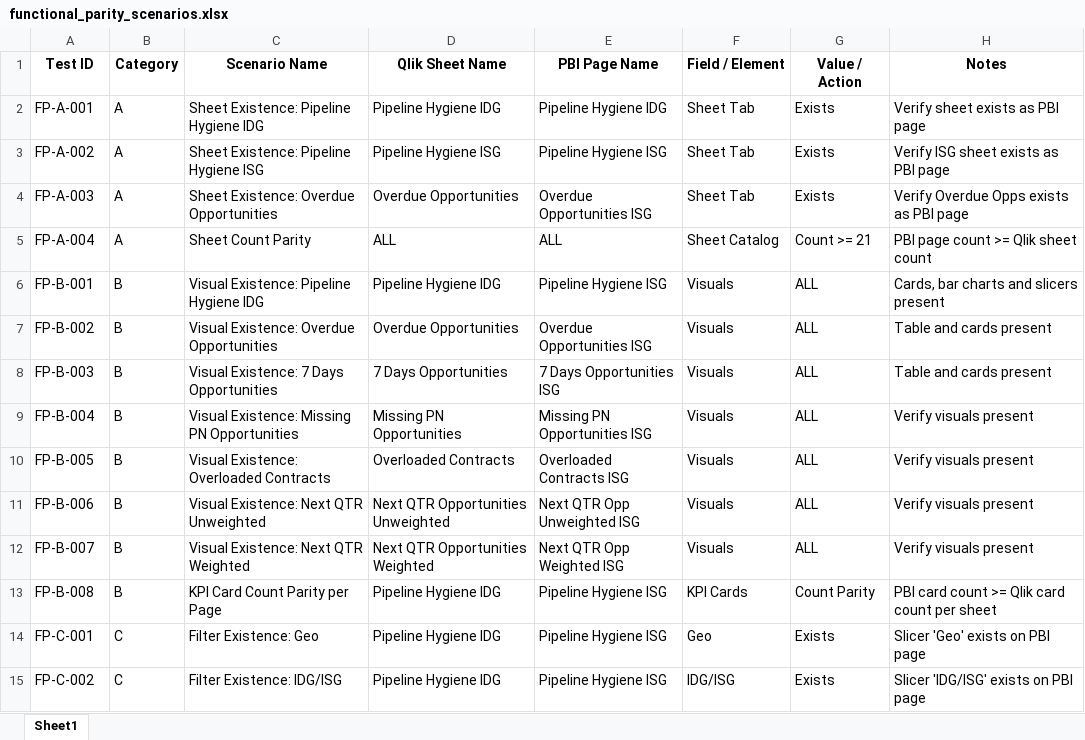
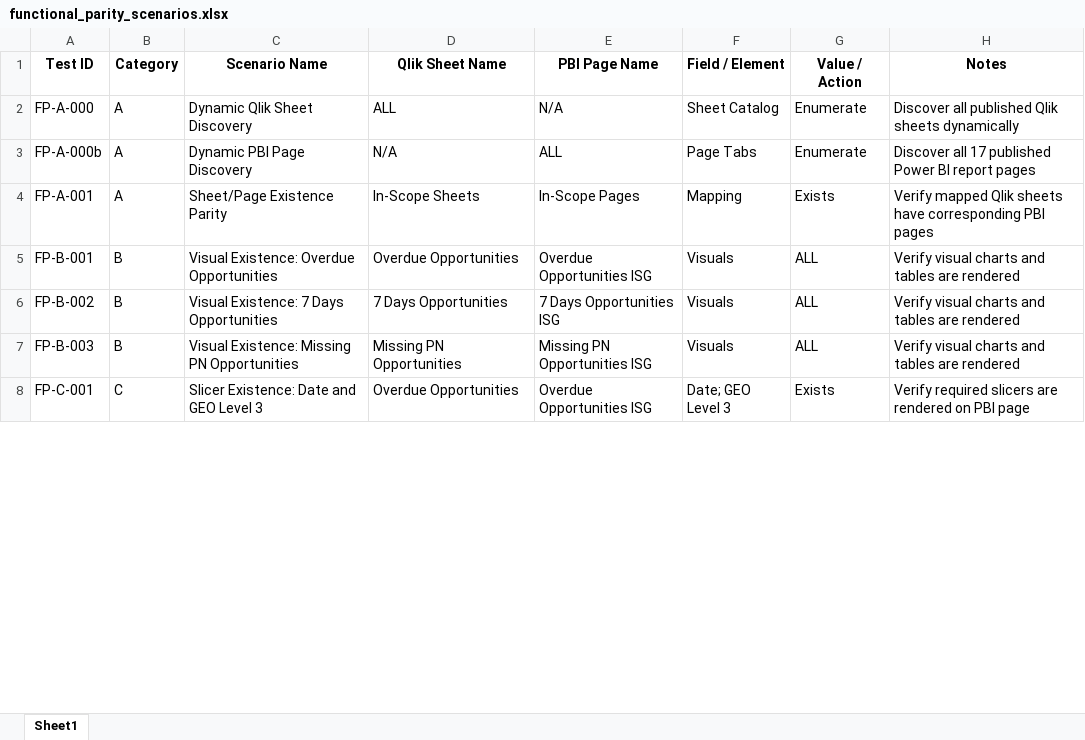
Before and after one commit to RishaBhangale/BI_automation_v2, an Excel workbook: test_data/functional_parity_scenarios.xlsx, sheet Sheet1, drawn as a sheet; only a part is shown; values as stored, in another font and other column widths than the file's, no borders; removed rows and columns are numbered as before the commit, all else as after; the diff covers the shown part only; the diff names each change by its address in the sheet, - before the commit and + after, or states it on an @@ line.

Commit message:
Implement Track 1 functional parity test suite and persistent session support

```diff
--- a/test_data/functional_parity_scenarios.xlsx (sheet Sheet1)
+++ b/test_data/functional_parity_scenarios.xlsx (sheet Sheet1)
+row 2: FP-A-000 | A | Dynamic Qlik Sheet Discovery | ALL | N/A | Sheet Catalog | Enumerate | Discover all published Qlik sheets dynamically
+row 3: FP-A-000b | A | Dynamic PBI Page Discovery | N/A | ALL | Page Tabs | Enumerate | Discover all 17 published Power BI report pages
-C4 (Scenario Name): Sheet Existence: Pipeline Hygiene IDG
+C4 (Scenario Name): Sheet/Page Existence Parity
-D4 (Qlik Sheet Name): Pipeline Hygiene IDG
+D4 (Qlik Sheet Name): In-Scope Sheets
-E4 (PBI Page Name): Pipeline Hygiene IDG
+E4 (PBI Page Name): In-Scope Pages
-F4 (Field / Element): Sheet Tab
+F4 (Field / Element): Mapping
-H4 (Notes): Verify sheet exists as PBI page
+H4 (Notes): Verify mapped Qlik sheets have corresponding PBI pages
-row 3: FP-A-002 | A | Sheet Existence: Pipeline Hygiene ISG | Pipeline Hygiene ISG | Pipeline Hygiene ISG | Sheet Tab | Exists | Verify ISG sheet exists as PBI page
-row 4: FP-A-003 | A | Sheet Existence: Overdue Opportunities | Overdue Opportunities | Overdue Opportunities ISG | Sheet Tab | Exists | Verify Overdue Opps exists as PBI page
-row 5: FP-A-004 | A | Sheet Count Parity | ALL | ALL | Sheet Catalog | Count >= 21 | PBI page count >= Qlik sheet count
-C5 (Scenario Name): Visual Existence: Pipeline Hygiene IDG
+C5 (Scenario Name): Visual Existence: Overdue Opportunities
-D5 (Qlik Sheet Name): Pipeline Hygiene IDG
+D5 (Qlik Sheet Name): Overdue Opportunities
-E5 (PBI Page Name): Pipeline Hygiene ISG
+E5 (PBI Page Name): Overdue Opportunities ISG
-H5 (Notes): Cards, bar charts and slicers present
+H5 (Notes): Verify visual charts and tables are rendered
-C6 (Scenario Name): Visual Existence: Overdue Opportunities
+C6 (Scenario Name): Visual Existence: 7 Days Opportunities
-D6 (Qlik Sheet Name): Overdue Opportunities
+D6 (Qlik Sheet Name): 7 Days Opportunities
-E6 (PBI Page Name): Overdue Opportunities ISG
+E6 (PBI Page Name): 7 Days Opportunities ISG
-H6:H7 (Notes): Table and cards present
+H6:H7 (Notes): Verify visual charts and tables are rendered
-C7 (Scenario Name): Visual Existence: 7 Days Opportunities
+C7 (Scenario Name): Visual Existence: Missing PN Opportunities
-D7 (Qlik Sheet Name): 7 Days Opportunities
+D7 (Qlik Sheet Name): Missing PN Opportunities
-E7 (PBI Page Name): 7 Days Opportunities ISG
+E7 (PBI Page Name): Missing PN Opportunities ISG
-row 9: FP-B-004 | B | Visual Existence: Missing PN Opportunities | Missing PN Opportunities | Missing PN Opportunities ISG | Visuals | ALL | Verify visuals present
-row 10: FP-B-005 | B | Visual Existence: Overloaded Contracts | Overloaded Contracts | Overloaded Contracts ISG | Visuals | ALL | Verify visuals present
-row 11: FP-B-006 | B | Visual Existence: Next QTR Unweighted | Next QTR Opportunities Unweighted | Next QTR Opp Unweighted ISG | Visuals | ALL | Verify visuals present
-row 12: FP-B-007 | B | Visual Existence: Next QTR Weighted | Next QTR Opportunities Weighted | Next QTR Opp Weighted ISG | Visuals | ALL | Verify visuals present
-row 13: FP-B-008 | B | KPI Card Count Parity per Page | Pipeline Hygiene IDG | Pipeline Hygiene ISG | KPI Cards | Count Parity | PBI card count >= Qlik card count per sheet
-C8 (Scenario Name): Filter Existence: Geo
+C8 (Scenario Name): Slicer Existence: Date and GEO Level 3
-D8 (Qlik Sheet Name): Pipeline Hygiene IDG
+D8 (Qlik Sheet Name): Overdue Opportunities
-E8 (PBI Page Name): Pipeline Hygiene ISG
+E8 (PBI Page Name): Overdue Opportunities ISG
-F8 (Field / Element): Geo
+F8 (Field / Element): Date; GEO Level 3
-H8 (Notes): Slicer 'Geo' exists on PBI page
+H8 (Notes): Verify required slicers are rendered on PBI page
-row 15: FP-C-002 | C | Filter Existence: IDG/ISG | Pipeline Hygiene IDG | Pipeline Hygiene ISG | IDG/ISG | Exists | Slicer 'IDG/ISG' exists on PBI page
```
Also changed, not shown: 17 removed rows and 36 edited cells elsewhere in this sheet, 16 other files.
